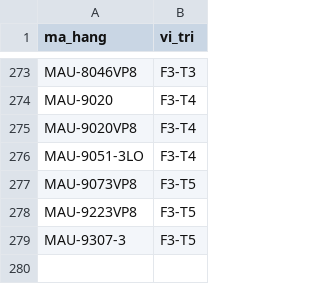
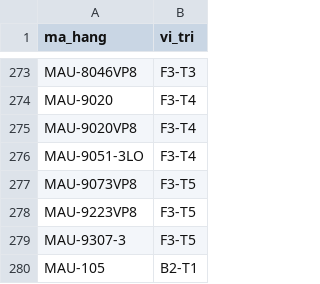
Before and after one commit to tranquangduc2k1-lgtm/demo1, a CSV file: vitri.csv, drawn as a sheet; only a part is shown, gaps mark what is left out; the diff names each change by its address in the sheet, - before the commit and + after, or states it on an @@ line.

Commit message:
Restore original data in vitri.csv
Restored original data in vitri.csv after removing and re-adding entries.

```diff
--- a/vitri.csv
+++ b/vitri.csv
+row 280: MAU-105 | B2-T1
```
